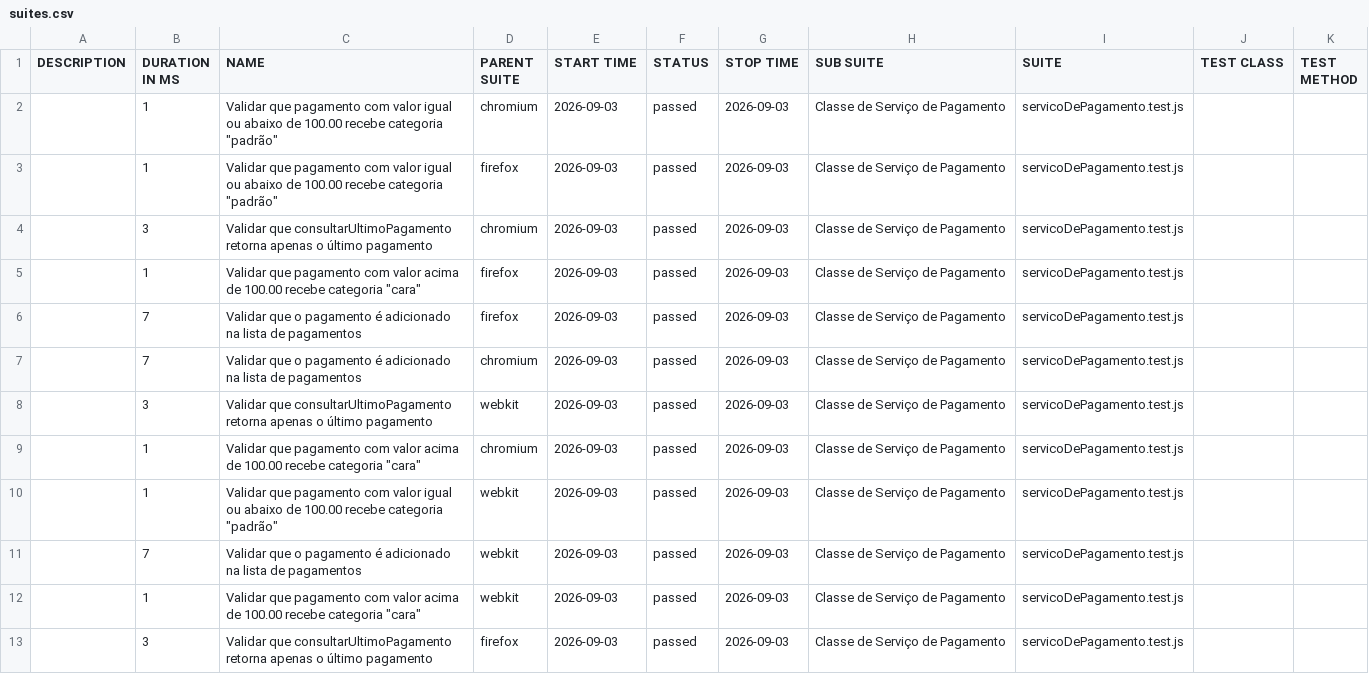
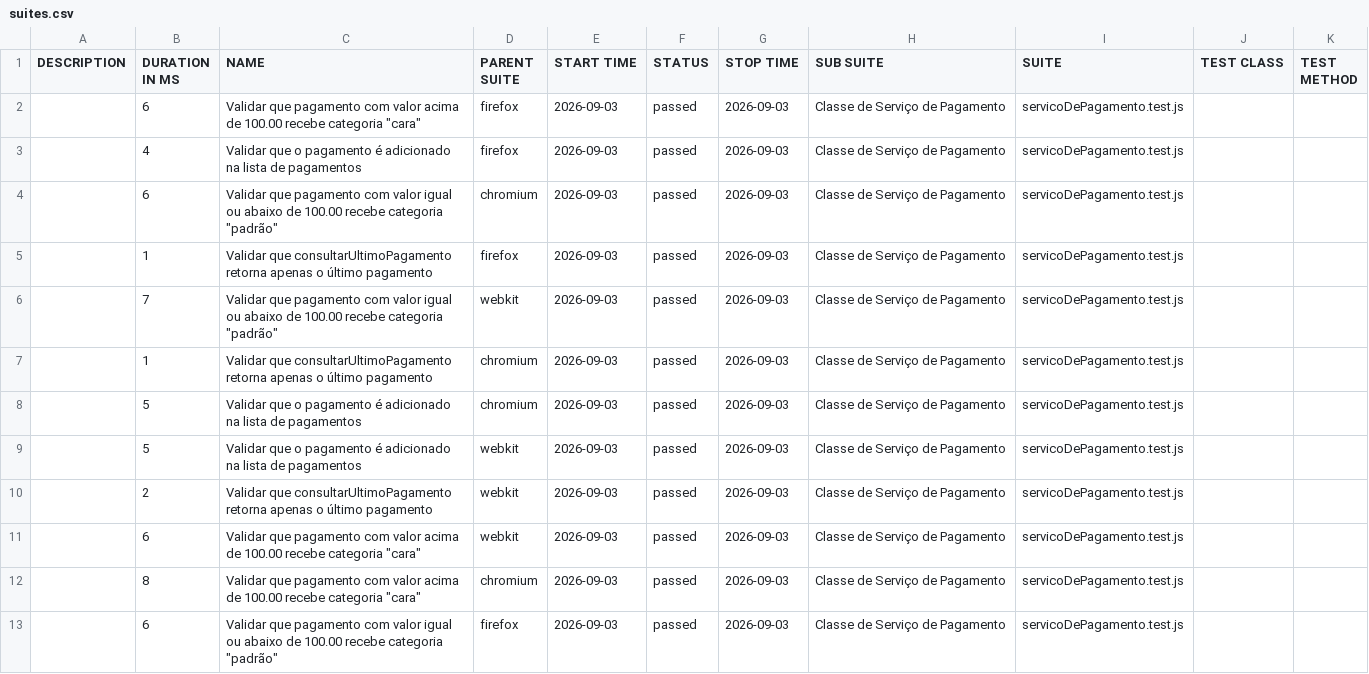
Before and after one commit to Pattyd08/trabalho-conclusao-ci, a CSV file: deploy/data/suites.csv, drawn as a sheet.

Commit message:
deploy: 3a88e52776d48c73abc2d0bb24ecb81035bb7684

```diff
--- a/deploy/data/suites.csv
+++ b/deploy/data/suites.csv
@@ -1,13 +1,13 @@
 "DESCRIPTION","DURATION IN MS","NAME","PARENT SUITE","START TIME","STATUS","STOP TIME","SUB SUITE","SUITE","TEST CLASS","TEST METHOD"
-"","1","Validar que pagamento com valor igual ou abaixo de 100.00 recebe categoria ""padrão""","chromium","2026-09-03","passed","2026-09-03","Classe de Serviço de Pagamento","servicoDePagamento.test.js","",""
-"","1","Validar que pagamento com valor igual ou abaixo de 100.00 recebe categoria ""padrão""","firefox","2026-09-03","passed","2026-09-03","Classe de Serviço de Pagamento","servicoDePagamento.test.js","",""
-"","3","Validar que consultarUltimoPagamento retorna apenas o último pagamento","chromium","2026-09-03","passed","2026-09-03","Classe de Serviço de Pagamento","servicoDePagamento.test.js","",""
-"","1","Validar que pagamento com valor acima de 100.00 recebe categoria ""cara""","firefox","2026-09-03","passed","2026-09-03","Classe de Serviço de Pagamento","servicoDePagamento.test.js","",""
-"","7","Validar que o pagamento é adicionado na lista de pagamentos","firefox","2026-09-03","passed","2026-09-03","Classe de Serviço de Pagamento","servicoDePagamento.test.js","",""
-"","7","Validar que o pagamento é adicionado na lista de pagamentos","chromium","2026-09-03","passed","2026-09-03","Classe de Serviço de Pagamento","servicoDePagamento.test.js","",""
-"","3","Validar que consultarUltimoPagamento retorna apenas o último pagamento","webkit","2026-09-03","passed","2026-09-03","Classe de Serviço de Pagamento","servicoDePagamento.test.js","",""
-"","1","Validar que pagamento com valor acima de 100.00 recebe categoria ""cara""","chromium","2026-09-03","passed","2026-09-03","Classe de Serviço de Pagamento","servicoDePagamento.test.js","",""
-"","1","Validar que pagamento com valor igual ou abaixo de 100.00 recebe categoria ""padrão""","webkit","2026-09-03","passed","2026-09-03","Classe de Serviço de Pagamento","servicoDePagamento.test.js","",""
-"","7","Validar que o pagamento é adicionado na lista de pagamentos","webkit","2026-09-03","passed","2026-09-03","Classe de Serviço de Pagamento","servicoDePagamento.test.js","",""
-"","1","Validar que pagamento com valor acima de 100.00 recebe categoria ""cara""","webkit","2026-09-03","passed","2026-09-03","Classe de Serviço de Pagamento","servicoDePagamento.test.js","",""
-"","3","Validar que consultarUltimoPagamento retorna apenas o último pagamento","firefox","2026-09-03","passed","2026-09-03","Classe de Serviço de Pagamento","servicoDePagamento.test.js","",""
+"","6","Validar que pagamento com valor acima de 100.00 recebe categoria ""cara""","firefox","2026-09-03","passed","2026-09-03","Classe de Serviço de Pagamento","servicoDePagamento.test.js","",""
+"","4","Validar que o pagamento é adicionado na lista de pagamentos","firefox","2026-09-03","passed","2026-09-03","Classe de Serviço de Pagamento","servicoDePagamento.test.js","",""
+"","6","Validar que pagamento com valor igual ou abaixo de 100.00 recebe categoria ""padrão""","chromium","2026-09-03","passed","2026-09-03","Classe de Serviço de Pagamento","servicoDePagamento.test.js","",""
+"","1","Validar que consultarUltimoPagamento retorna apenas o último pagamento","firefox","2026-09-03","passed","2026-09-03","Classe de Serviço de Pagamento","servicoDePagamento.test.js","",""
+"","7","Validar que pagamento com valor igual ou abaixo de 100.00 recebe categoria ""padrão""","webkit","2026-09-03","passed","2026-09-03","Classe de Serviço de Pagamento","servicoDePagamento.test.js","",""
+"","1","Validar que consultarUltimoPagamento retorna apenas o último pagamento","chromium","2026-09-03","passed","2026-09-03","Classe de Serviço de Pagamento","servicoDePagamento.test.js","",""
+"","5","Validar que o pagamento é adicionado na lista de pagamentos","chromium","2026-09-03","passed","2026-09-03","Classe de Serviço de Pagamento","servicoDePagamento.test.js","",""
+"","5","Validar que o pagamento é adicionado na lista de pagamentos","webkit","2026-09-03","passed","2026-09-03","Classe de Serviço de Pagamento","servicoDePagamento.test.js","",""
+"","2","Validar que consultarUltimoPagamento retorna apenas o último pagamento","webkit","2026-09-03","passed","2026-09-03","Classe de Serviço de Pagamento","servicoDePagamento.test.js","",""
+"","6","Validar que pagamento com valor acima de 100.00 recebe categoria ""cara""","webkit","2026-09-03","passed","2026-09-03","Classe de Serviço de Pagamento","servicoDePagamento.test.js","",""
+"","8","Validar que pagamento com valor acima de 100.00 recebe categoria ""cara""","chromium","2026-09-03","passed","2026-09-03","Classe de Serviço de Pagamento","servicoDePagamento.test.js","",""
+"","6","Validar que pagamento com valor igual ou abaixo de 100.00 recebe categoria ""padrão""","firefox","2026-09-03","passed","2026-09-03","Classe de Serviço de Pagamento","servicoDePagamento.test.js","",""
```
Also changed, not shown: 45 other files.
